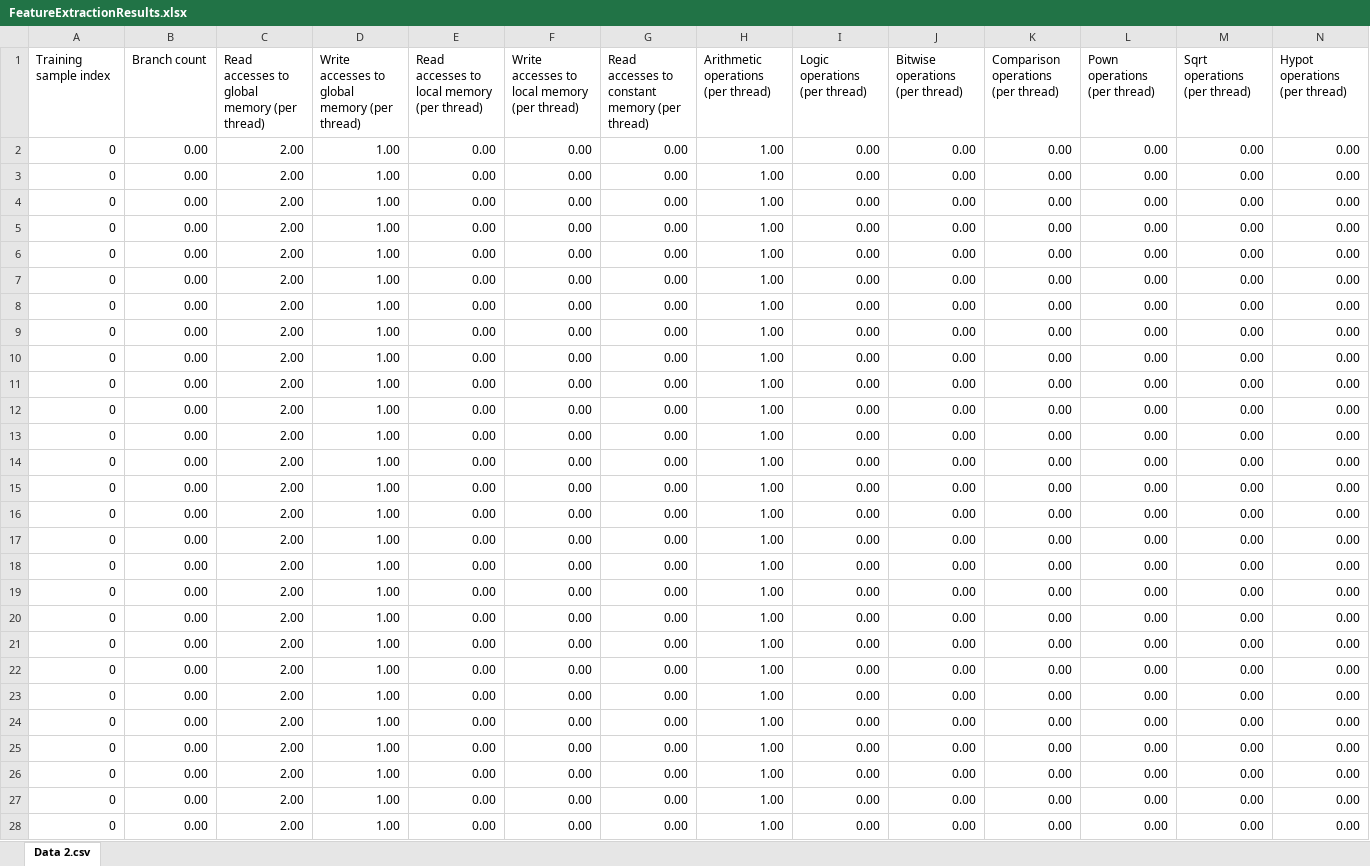
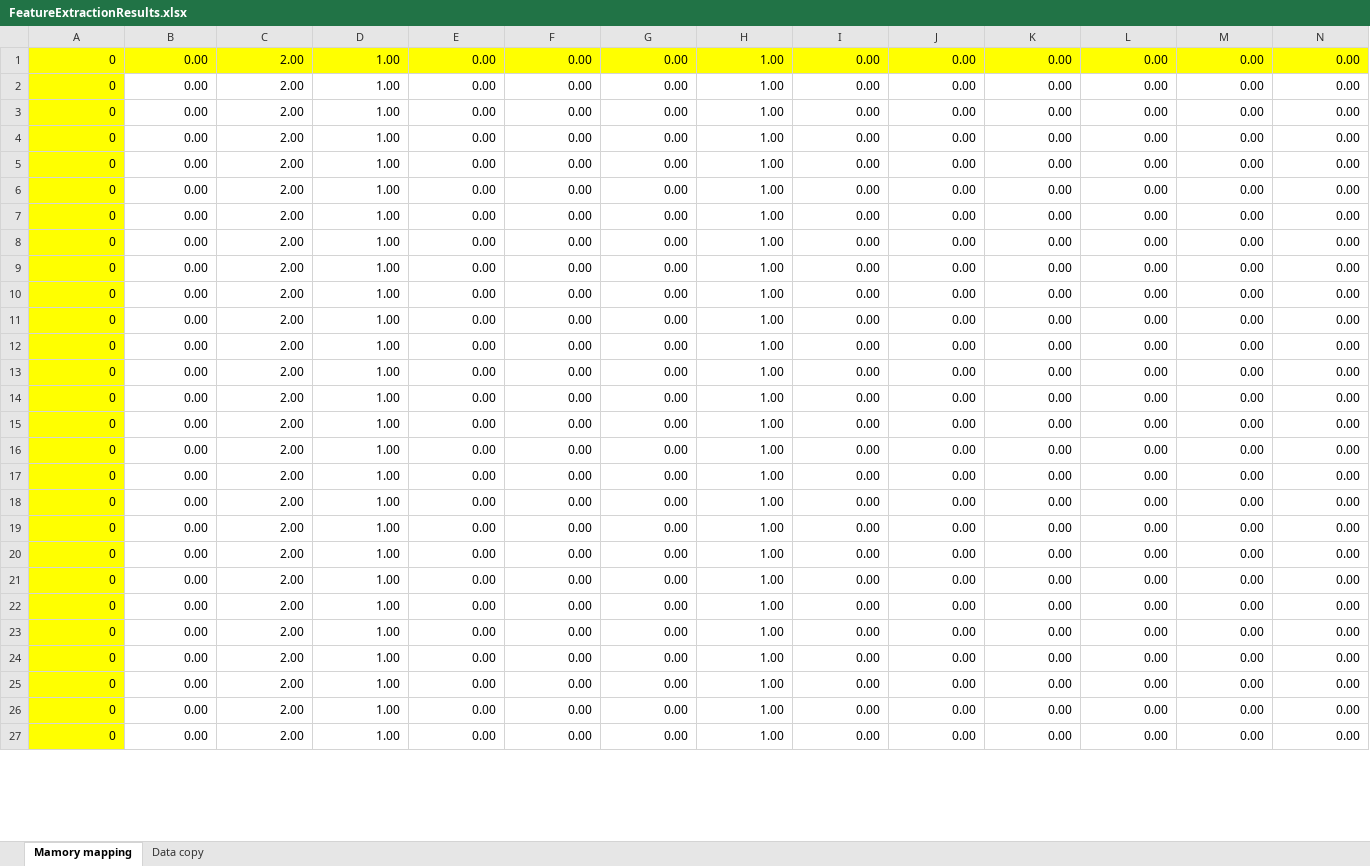
Before and after one commit to morellid/featureBasedScheduling, an Excel workbook: Dati/FeatureExtractionResults.xlsx, sheet Mamory mapping, drawn as a sheet; only a part is shown; values as stored, in another font and other column widths than the file's, no borders; charts and pictures not drawn; removed rows and columns are numbered as before the commit, all else as after; rows hold the shown columns only; the diff covers the shown part only; the diff names each change by its address in the sheet, - before the commit and + after, or states it on an @@ line.

Commit message:
Tab with data copy, new csv with data copy

```diff
--- a/Dati/FeatureExtractionResults.xlsx (sheet Mamory mapping)
+++ b/Dati/FeatureExtractionResults.xlsx (sheet Mamory mapping)
-sheet tab: Data 2.csv
+sheet tab: Mamory mapping
+sheet tab: Data copy
-row 1: Training sample index | Branch count | Read accesses to global memory (per thread) | Write accesses to global memory (per thread) | Read accesses to local memory (per thread) | Write accesses to local memory (per thread) | Read accesses to constant memory (per thread) | Arithmetic operations (per thread) | Logic operations (per thread) | Bitwise operations (per thread) | Comparison operations (per thread) | Pown operations (per thread) | Sqrt operations (per thread) | Hypot operations (per thread)
-A1:N1 fill: none
+A1:N1 fill: #FFFF00
-A2:A27 fill: none
+A2:A27 fill: #FFFF00
```
Also changed, not shown: cell formats elsewhere in this sheet, charts or pictures, 2 other files.
